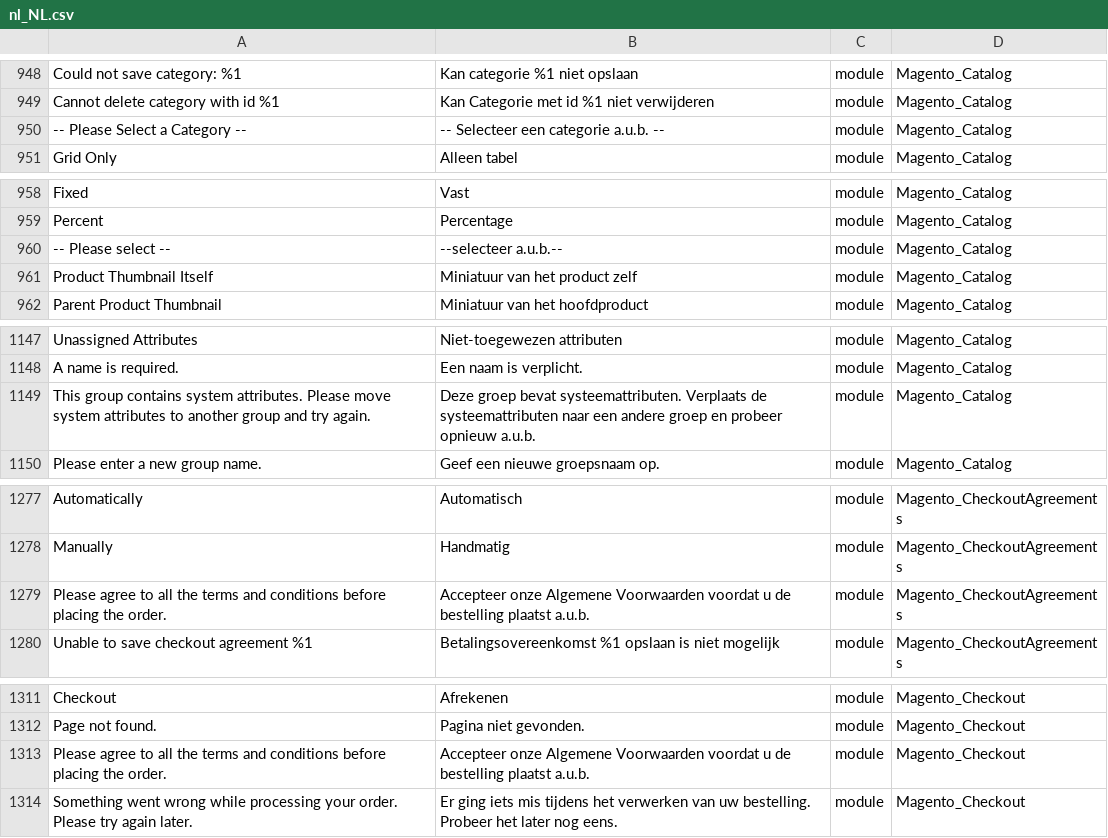
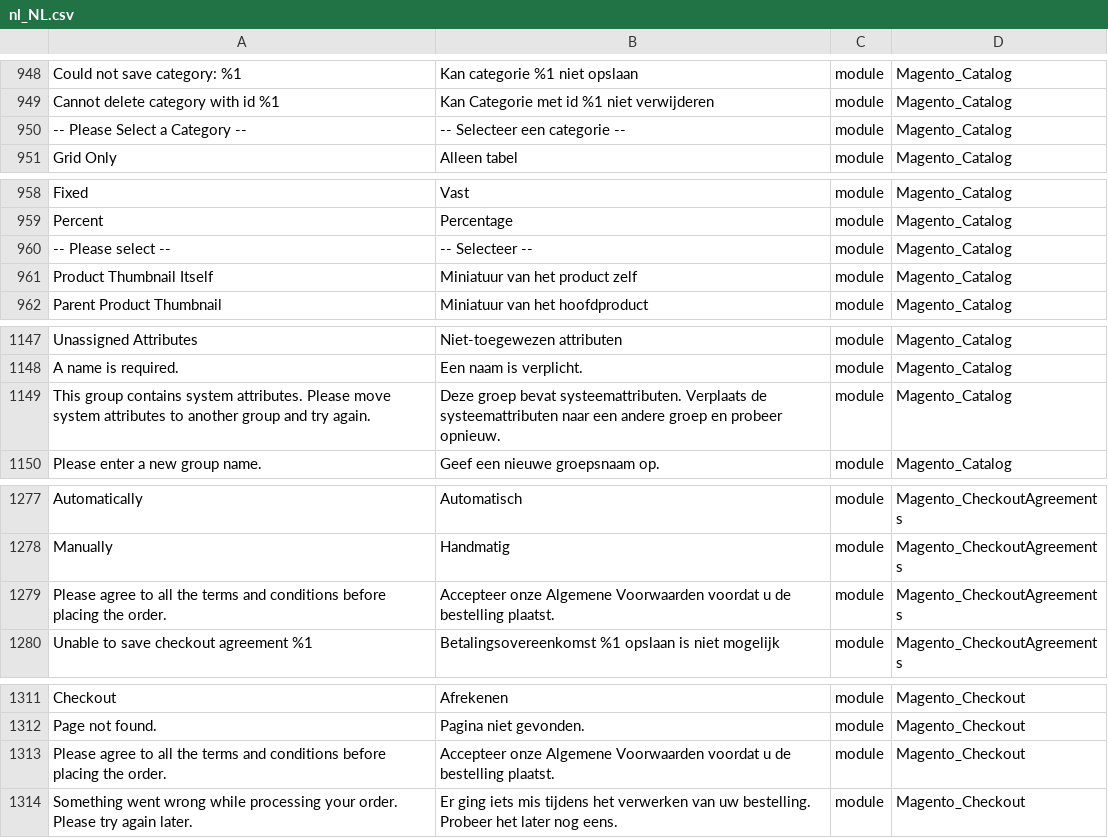
Before and after one commit to rakibabu/language_nl_nl, a CSV file: nl_NL.csv, drawn as a sheet; only a part is shown, gaps mark what is left out; the diff covers the shown part only; the diff names each change by its address in the sheet, - before the commit and + after, or states it on an @@ line.

```diff
--- a/nl_NL.csv
+++ b/nl_NL.csv
-B950: -- Selecteer een categorie a.u.b. --
+B950: -- Selecteer een categorie --
-B960: --selecteer a.u.b.--
+B960: -- Selecteer --
-B1149: …en probeer opnieuw a.u.b.
+B1149: …en probeer opnieuw.
-B1279: …de bestelling plaatst a.u.b.
+B1279: …de bestelling plaatst.
-B1313: …de bestelling plaatst a.u.b.
+B1313: …de bestelling plaatst.
```
Also changed, not shown: 2 added rows, 1 removed row and 37 edited cells elsewhere in this file, 1 other file.
